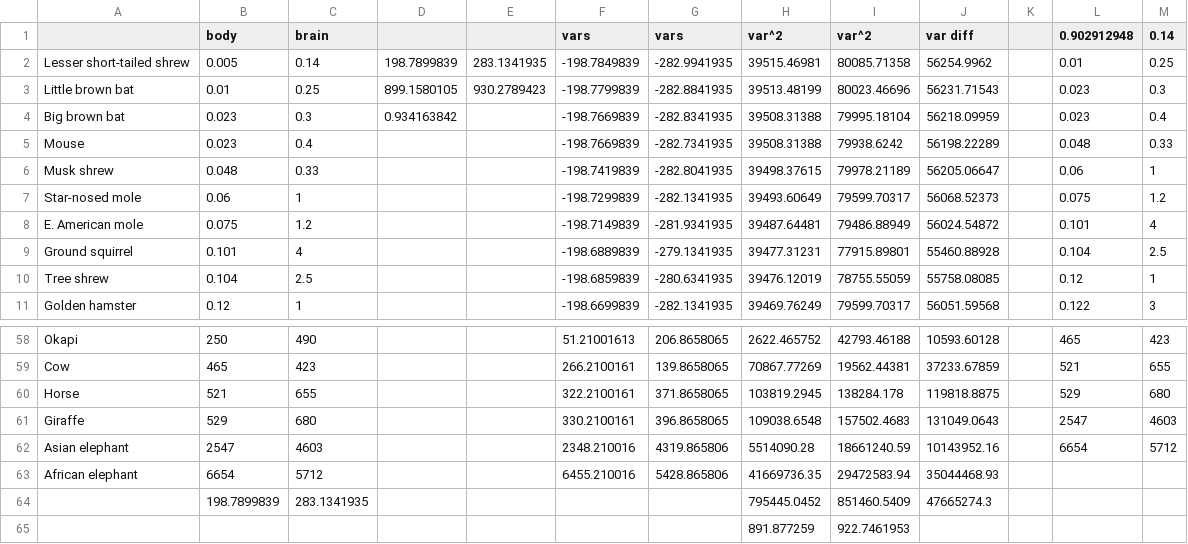
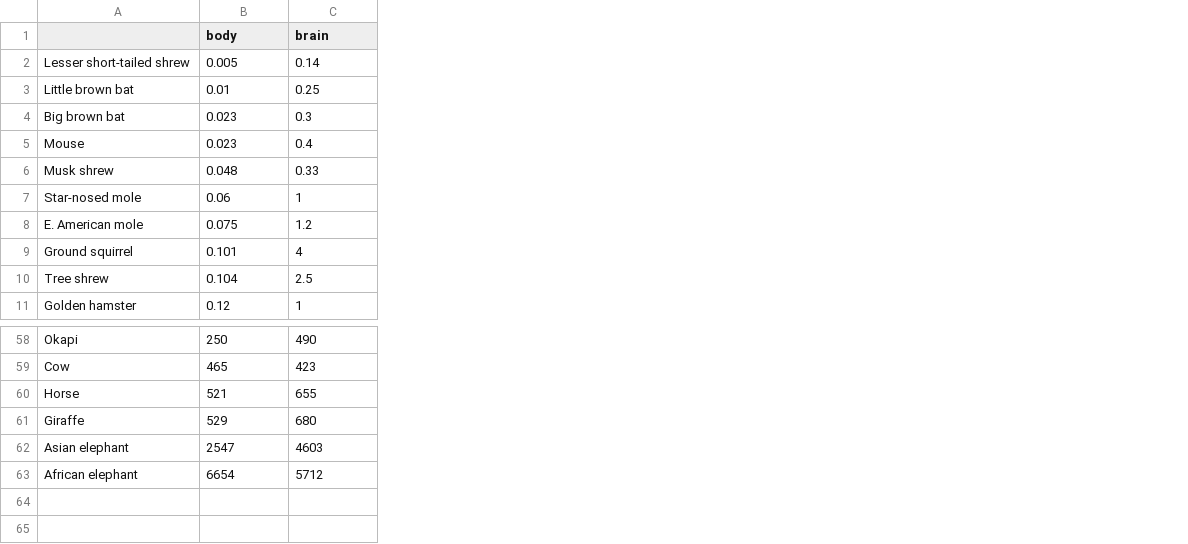
Before and after one commit to aagoldberg/Cuny, a CSV file: brainandbody.csv, drawn as a sheet; only a part is shown, gaps mark what is left out; the diff names each change by its address in the sheet, - before the commit and + after, or states it on an @@ line.

Commit message:
replacing braindandbody.csv

```diff
--- a/brainandbody.csv
+++ b/brainandbody.csv
-column D, rows 2-4: 198.7899839 | 899.1580105 | 0.934163842
-column E, rows 2-3: 283.1341935 | 930.2789423
-column F (vars), rows 2-11: -198.7849839 | -198.7799839 | -198.7669839 | -198.7669839 | -198.7419839 | -198.7299839 | -198.7149839 | -198.6889839 | -198.6859839 | -198.6699839; rows 58-63: 51.21001613 | 266.2100161 | 322.2100161 | 330.2100161 | 2348.210016 | 6455.210016
-column G (vars), rows 2-11: -282.9941935 | -282.8841935 | -282.8341935 | -282.7341935 | -282.8041935 | -282.1341935 | -281.9341935 | -279.1341935 | -280.6341935 | -282.1341935; rows 58-63: 206.8658065 | 139.8658065 | 371.8658065 | 396.8658065 | 4319.865806 | 5428.865806
-column H (var^2), rows 2-11: 39515.46981 | 39513.48199 | 39508.31388 | 39508.31388 | 39498.37615 | 39493.60649 | 39487.64481 | 39477.31231 | 39476.12019 | 39469.76249; rows 58-63: 2622.465752 | 70867.77269 | 103819.2945 | 109038.6548 | 5514090.28 | 41669736.35
-column I (var^2), rows 2-11: 80085.71358 | 80023.46696 | 79995.18104 | 79938.6242 | 79978.21189 | 79599.70317 | 79486.88949 | 77915.89801 | 78755.55059 | 79599.70317; rows 58-63: 42793.46188 | 19562.44381 | 138284.178 | 157502.4683 | 18661240.59 | 29472583.94
-column J (var diff), rows 2-11: 56254.9962 | 56231.71543 | 56218.09959 | 56198.22289 | 56205.06647 | 56068.52373 | 56024.54872 | 55460.88928 | 55758.08085 | 56051.59568; rows 58-63: 10593.60128 | 37233.67859 | 119818.8875 | 131049.0643 | 10143952.16 | 35044468.93
-column K, empty
-column L (0.902912948), rows 2-11: 0.01 | 0.023 | 0.023 | 0.048 | 0.06 | 0.075 | 0.101 | 0.104 | 0.12 | 0.122; rows 58-62: 465 | 521 | 529 | 2547 | 6654
-column M (0.14), rows 2-11: 0.25 | 0.3 | 0.4 | 0.33 | 1 | 1.2 | 4 | 2.5 | 1 | 3; rows 58-62: 423 | 655 | 680 | 4603 | 5712
-row 64:  | 198.7899839 | 283.1341935 |  |  |  |  | 795445.0452 | 851460.5409 | 47665274.3
-row 65:  |  |  |  |  |  |  | 891.877259 | 922.7461953
```
